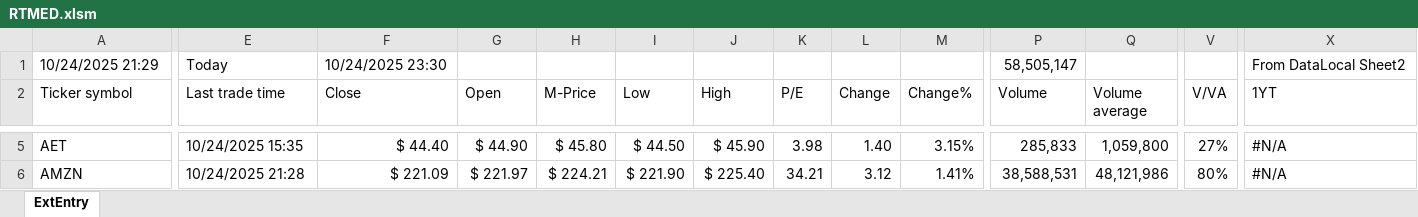
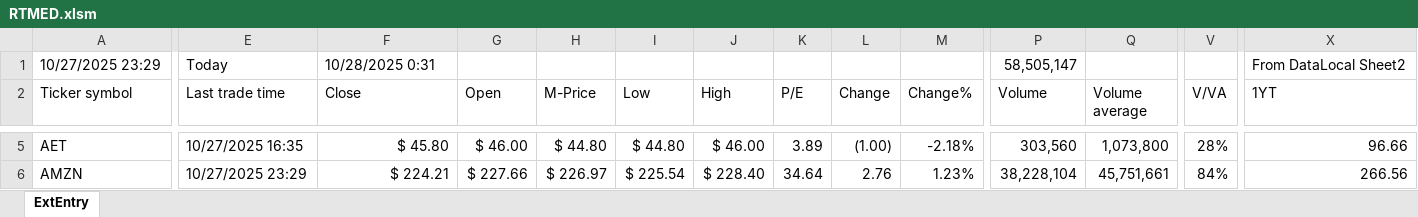
Before and after one commit to KostaDY/NikyClean, an Excel workbook: RTMED.xlsm, sheet ExtEntry, drawn as a sheet; only a part is shown, gaps mark what is left out; values as stored, in another font and other column widths than the file's, no cell formats; conditional formats and table styles not drawn; the diff covers the shown part only; the diff names each change by its address in the sheet, - before the commit and + after, or states it on an @@ line.

```diff
--- a/RTMED.xlsm (sheet ExtEntry)
+++ b/RTMED.xlsm (sheet ExtEntry)
-A1 (Ticker symbol): 10/24/2025 21:29
+A1 (Ticker symbol): 10/27/2025 23:29
-F1 (Close): 10/24/2025 23:30
+F1 (Close): 10/28/2025 0:31
-E5 (Last trade time): 10/24/2025 15:35
+E5 (Last trade time): 10/27/2025 16:35
-F5 (Close): $ 44.40
+F5 (Close): $ 45.80
-G5 (Open): $ 44.90
+G5 (Open): $ 46.00
-H5 (M-Price): $ 45.80
+H5 (M-Price): $ 44.80
-I5 (Low): $ 44.50
+I5 (Low): $ 44.80
-J5 (High): $ 45.90
+J5 (High): $ 46.00
-K5 (P/E): 3.98
+K5 (P/E): 3.89
-L5 (Change): 1.40
+L5 (Change): (1.00)
-M5 (Change%): 3.15%
+M5 (Change%): -2.18%
-P5 (Volume): 285,833
+P5 (Volume): 303,560
-Q5 (Volume average): 1,059,800
+Q5 (Volume average): 1,073,800
-V5 (V/VA): 27%
+V5 (V/VA): 28%
-X5 (1YT): #N/A
+X5 (1YT): 96.66
-E6 (Last trade time): 10/24/2025 21:28
+E6 (Last trade time): 10/27/2025 23:29
-F6 (Close): $ 221.09
+F6 (Close): $ 224.21
-G6 (Open): $ 221.97
+G6 (Open): $ 227.66
-H6 (M-Price): $ 224.21
+H6 (M-Price): $ 226.97
-I6 (Low): $ 221.90
+I6 (Low): $ 225.54
-J6 (High): $ 225.40
+J6 (High): $ 228.40
-K6 (P/E): 34.21
+K6 (P/E): 34.64
-L6 (Change): 3.12
+L6 (Change): 2.76
-M6 (Change%): 1.41%
+M6 (Change%): 1.23%
-P6 (Volume): 38,588,531
+P6 (Volume): 38,228,104
-Q6 (Volume average): 48,121,986
+Q6 (Volume average): 45,751,661
-V6 (V/VA): 80%
+V6 (V/VA): 84%
-X6 (1YT): #N/A
+X6 (1YT): 266.56
```
Also changed, not shown: 4 added rows, 4 removed rows and 1319 edited cells elsewhere in this sheet, cell formats, 1 other file.
